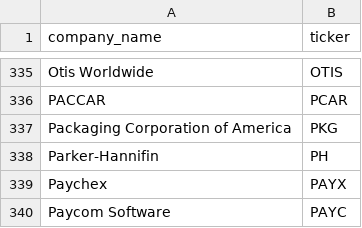
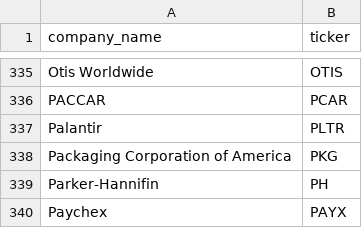
Before and after one commit to sun770311/FinSense, a CSV file: conversions.csv, drawn as a sheet; only a part is shown, gaps mark what is left out; the shorter side is filled out with more unchanged rows.

Commit message:
added tickers

```diff
--- a/conversions.csv
+++ b/conversions.csv
@@ -336,2 +336,3 @@ Otis Worldwide,OTIS
 PACCAR,PCAR
+Palantir,PLTR
 Packaging Corporation of America,PKG
```
